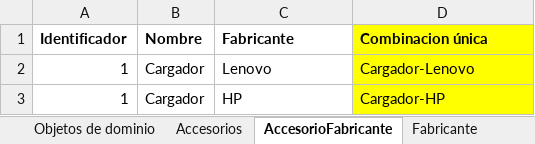
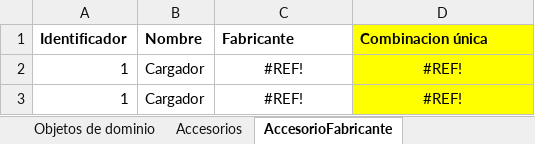
Before and after one commit to cristianospina/DOO, an Excel workbook: HojaVidaComputo/Accesorios - MuestreoDatos.xlsx, sheet AccesorioFabricante, drawn as a sheet; values as stored, in another font and other column widths than the file's, no borders; the diff names each change by its address in the sheet, - before the commit and + after, or states it on an @@ line.

Commit message:
Excel de modelo de Dominio - Fabricante - Producto

```diff
--- a/HojaVidaComputo/Accesorios - MuestreoDatos.xlsx (sheet AccesorioFabricante)
+++ b/HojaVidaComputo/Accesorios - MuestreoDatos.xlsx (sheet AccesorioFabricante)
-sheet tab: Fabricante
-C2 (Fabricante): Lenovo
+C2 (Fabricante): #REF!
-C2:D3 alignment: left
+C2:D3 alignment: center
-D2 (Combinacion única): Cargador-Lenovo
+D2 (Combinacion única): #REF!
-C3 (Fabricante): HP
+C3 (Fabricante): #REF!
-D3 (Combinacion única): Cargador-HP
+D3 (Combinacion única): #REF!
```
Also changed, not shown: 3 other files.
